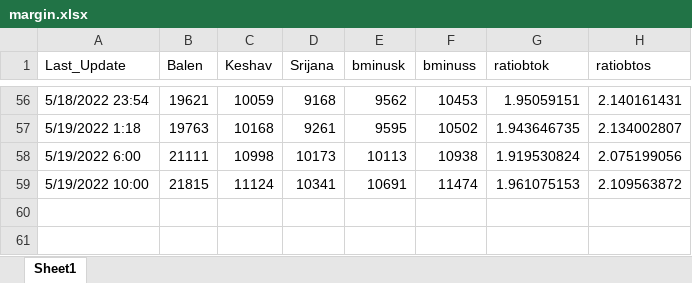
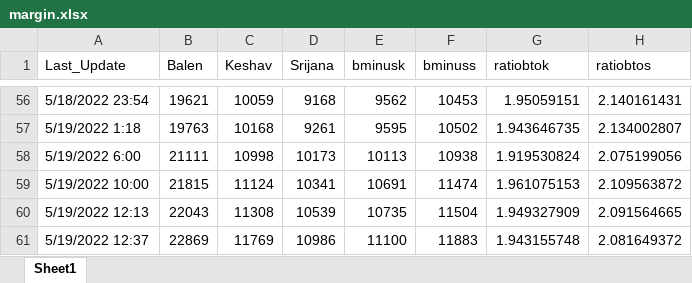
Before and after one commit to akashadhikari/balen_lead, an Excel workbook: margin.xlsx, sheet Sheet1, drawn as a sheet; only a part is shown, gaps mark what is left out; values as stored, in another font and other column widths than the file's, no borders; the diff names each change by its address in the sheet, - before the commit and + after, or states it on an @@ line.

Commit message:
add data

```diff
--- a/margin.xlsx (sheet Sheet1)
+++ b/margin.xlsx (sheet Sheet1)
+row 60: 5/19/2022 12:13 | 22043 | 11308 | 10539 | 10735 | 11504 | 1.949327909 | 2.091564665
+row 61: 5/19/2022 12:37 | 22869 | 11769 | 10986 | 11100 | 11883 | 1.943155748 | 2.081649372
```
Also changed, not shown: 5 other files.
